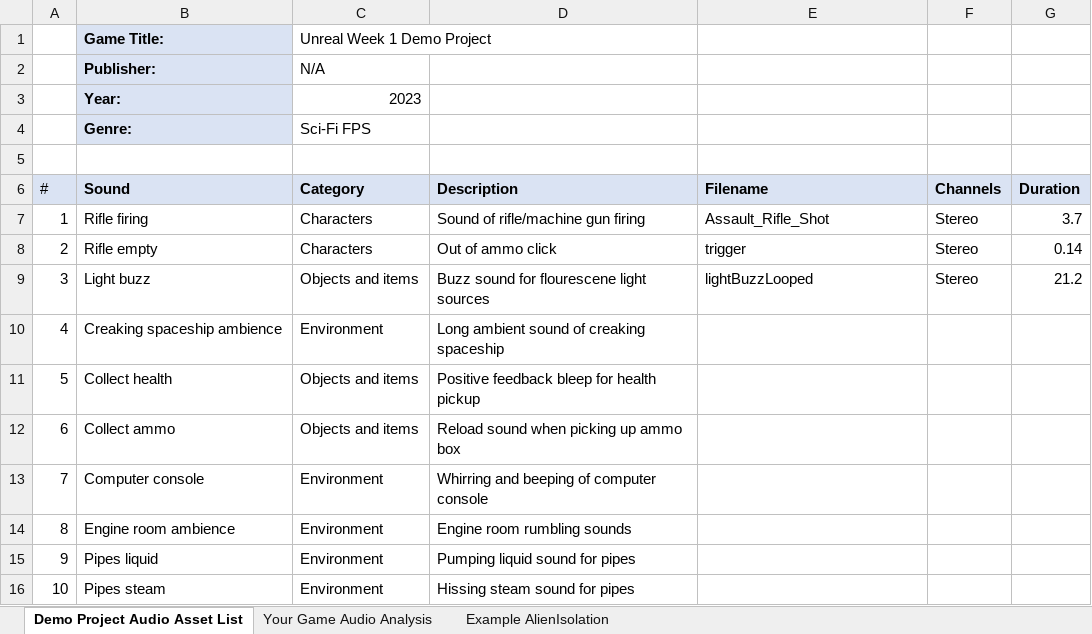
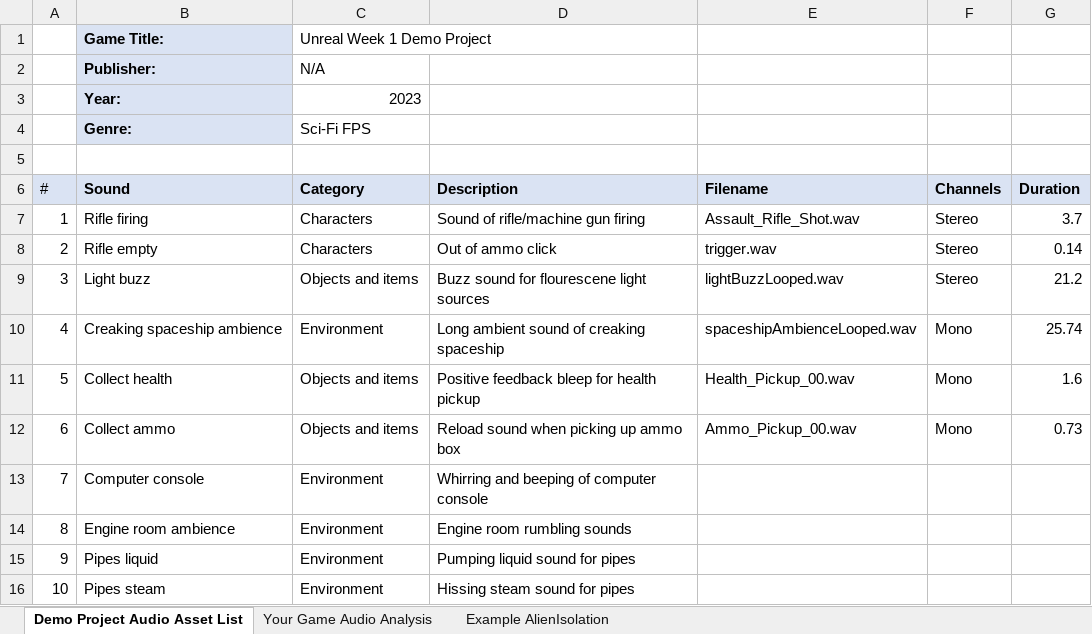
Before and after one commit to Kh8407j/GameAudio, an Excel workbook: Week1_AudioAssetList.xlsx, sheet Demo Project Audio Asset List, drawn as a sheet; values as stored, in another font and other column widths than the file's, no borders; the diff names each change by its address in the sheet, - before the commit and + after, or states it on an @@ line.

```diff
--- a/Week1_AudioAssetList.xlsx (sheet Demo Project Audio Asset List)
+++ b/Week1_AudioAssetList.xlsx (sheet Demo Project Audio Asset List)
-E7 (Filename): Assault_Rifle_Shot
+E7 (Filename): Assault_Rifle_Shot.wav
-E8 (Filename): trigger
+E8 (Filename): trigger.wav
-E9 (Filename): lightBuzzLooped
+E9 (Filename): lightBuzzLooped.wav
-E10 (Filename): (empty)
+E10 (Filename): spaceshipAmbienceLooped.wav
-F10:F12 (Channels): (empty)
+F10:F12 (Channels): Mono
-G10 (Duration): (empty)
+G10 (Duration): 25.74
-E11 (Filename): (empty)
+E11 (Filename): Health_Pickup_00.wav
-G11 (Duration): (empty)
+G11 (Duration): 1.6
-E12 (Filename): (empty)
+E12 (Filename): Ammo_Pickup_00.wav
-G12 (Duration): (empty)
+G12 (Duration): 0.73
```
Also changed, not shown: 35 other files.
